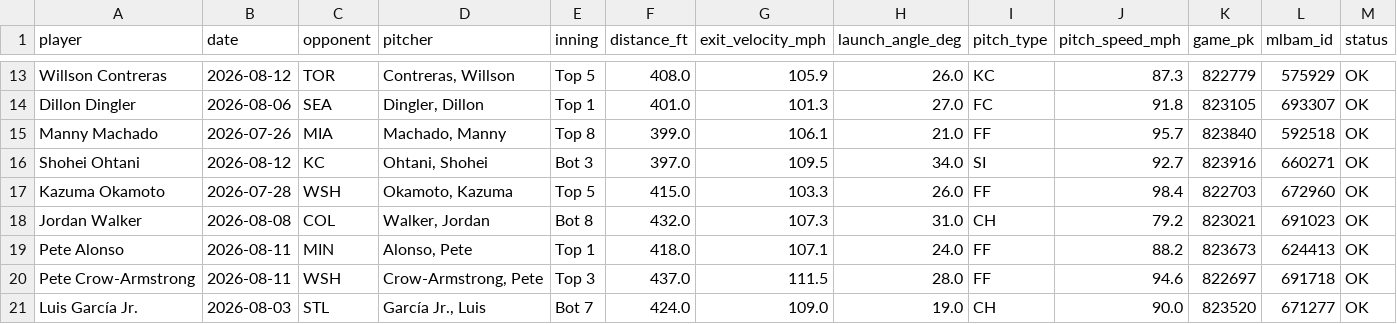
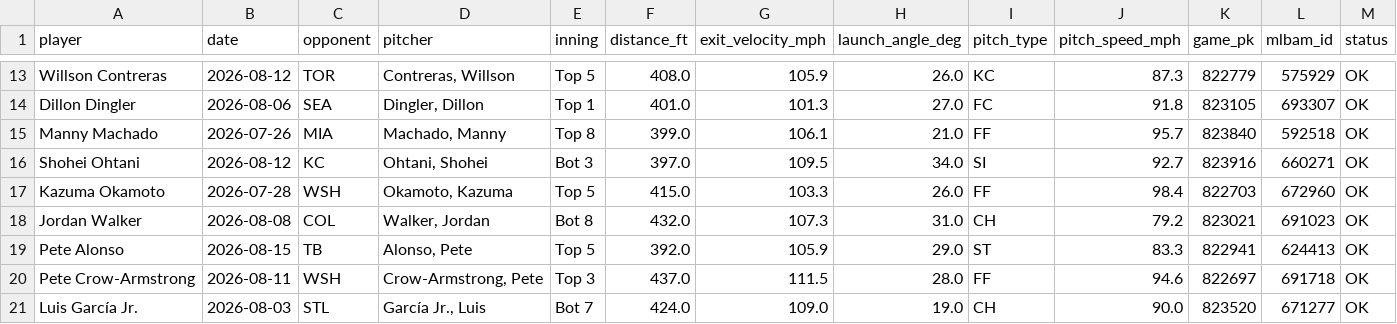
Before and after one commit to psumckoo/HRrecency, a CSV file: output/latest_home_runs_2026.csv, drawn as a sheet; only a part is shown, gaps mark what is left out.

```diff
--- a/output/latest_home_runs_2026.csv
+++ b/output/latest_home_runs_2026.csv
@@ -18,3 +18,3 @@ Kazuma Okamoto,2026-07-28,WSH,"Okamoto, Kazuma",Top 5,415.0,103.3,26.0,FF,98.4,8
 Jordan Walker,2026-08-08,COL,"Walker, Jordan",Bot 8,432.0,107.3,31.0,CH,79.2,823021,691023,OK
-Pete Alonso,2026-08-11,MIN,"Alonso, Pete",Top 1,418.0,107.1,24.0,FF,88.2,823673,624413,OK
+Pete Alonso,2026-08-15,TB,"Alonso, Pete",Top 5,392.0,105.9,29.0,ST,83.3,822941,624413,OK
 Pete Crow-Armstrong,2026-08-11,WSH,"Crow-Armstrong, Pete",Top 3,437.0,111.5,28.0,FF,94.6,822697,691718,OK
```
